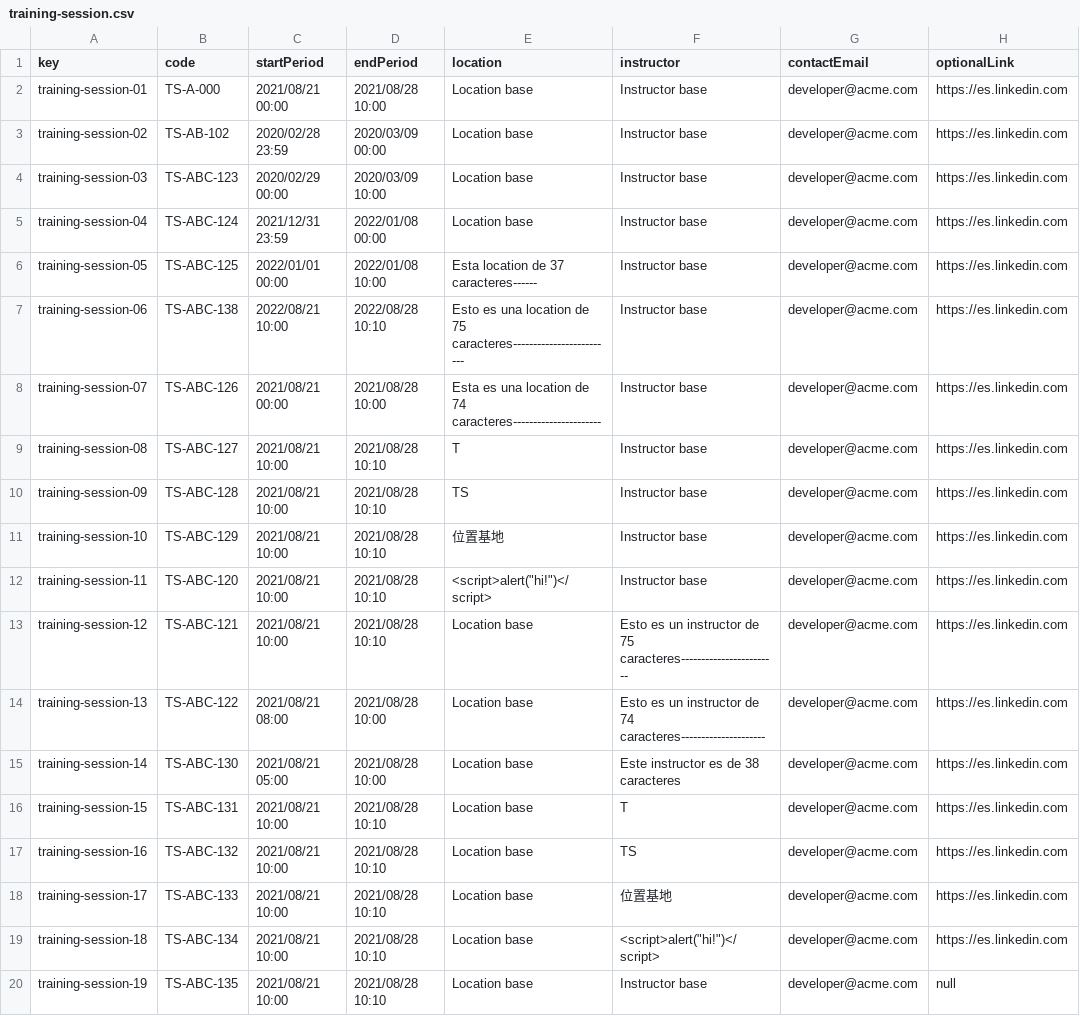
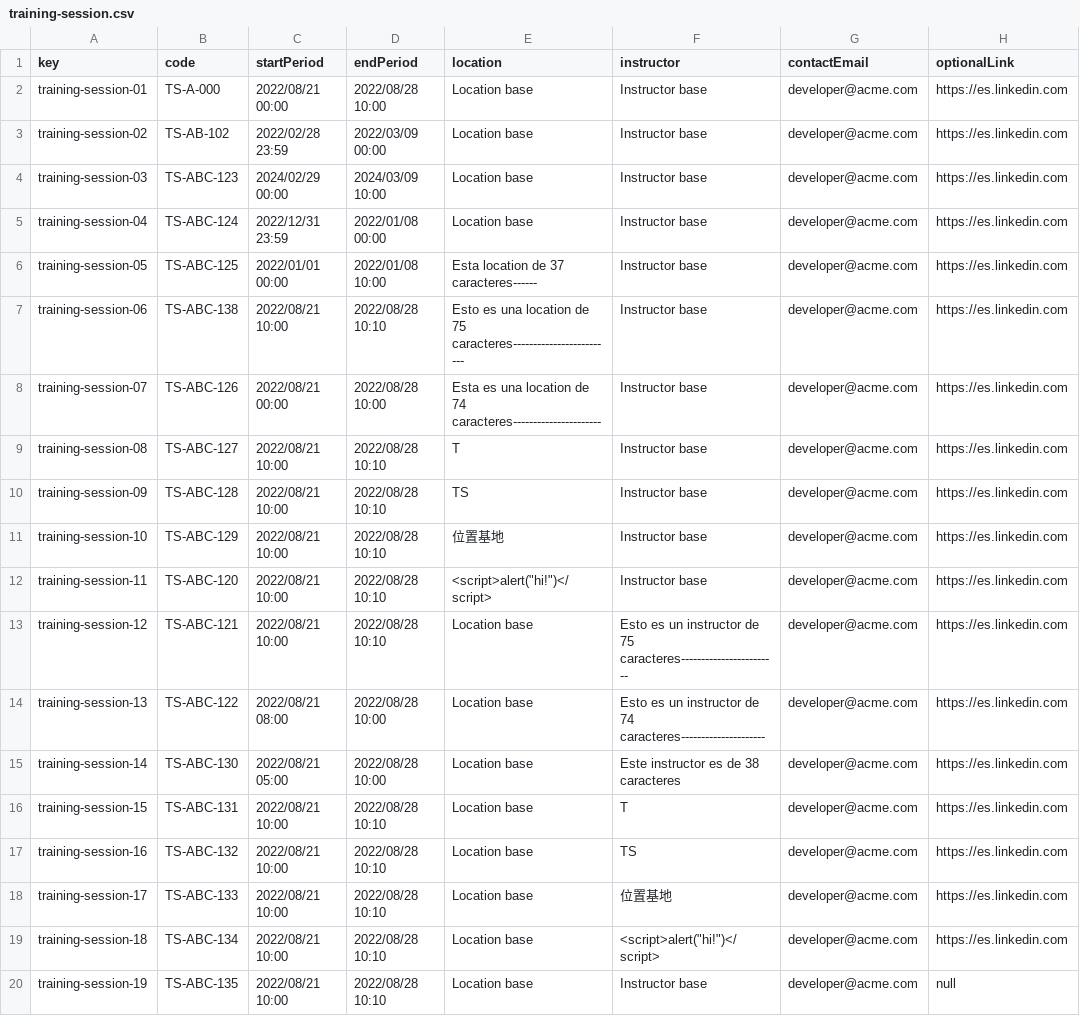
Before and after one commit to IsmaelRuizJurado/Acme-SF-D04, a CSV file: src/main/webapp/WEB-INF/resources/sample-data/training-session.csv, drawn as a sheet; only a part is shown; the diff names each change by its address in the sheet, - before the commit and + after, or states it on an @@ line.

```diff
--- a/src/main/webapp/WEB-INF/resources/sample-data/training-session.csv
+++ b/src/main/webapp/WEB-INF/resources/sample-data/training-session.csv
-C2 (startPeriod): 2021/08/21 00:00
+C2 (startPeriod): 2022/08/21 00:00
-D2 (endPeriod): 2021/08/28 10:00
+D2 (endPeriod): 2022/08/28 10:00
-C3 (startPeriod): 2020/02/28 23:59
+C3 (startPeriod): 2022/02/28 23:59
-D3 (endPeriod): 2020/03/09 00:00
+D3 (endPeriod): 2022/03/09 00:00
-C4 (startPeriod): 2020/02/29 00:00
+C4 (startPeriod): 2024/02/29 00:00
-D4 (endPeriod): 2020/03/09 10:00
+D4 (endPeriod): 2024/03/09 10:00
-C5 (startPeriod): 2021/12/31 23:59
+C5 (startPeriod): 2022/12/31 23:59
-C8 (startPeriod): 2021/08/21 00:00
+C8 (startPeriod): 2022/08/21 00:00
-D8 (endPeriod): 2021/08/28 10:00
+D8 (endPeriod): 2022/08/28 10:00
-C9:C13 (startPeriod): 2021/08/21 10:00
+C9:C13 (startPeriod): 2022/08/21 10:00
-D9:D13 (endPeriod): 2021/08/28 10:10
+D9:D13 (endPeriod): 2022/08/28 10:10
-C14 (startPeriod): 2021/08/21 08:00
+C14 (startPeriod): 2022/08/21 08:00
-D14:D15 (endPeriod): 2021/08/28 10:00
+D14:D15 (endPeriod): 2022/08/28 10:00
-C15 (startPeriod): 2021/08/21 05:00
+C15 (startPeriod): 2022/08/21 05:00
-C16:C20 (startPeriod): 2021/08/21 10:00
+C16:C20 (startPeriod): 2022/08/21 10:00
-D16:D20 (endPeriod): 2021/08/28 10:10
+D16:D20 (endPeriod): 2022/08/28 10:10
```
Also changed, not shown: 19 other files.
